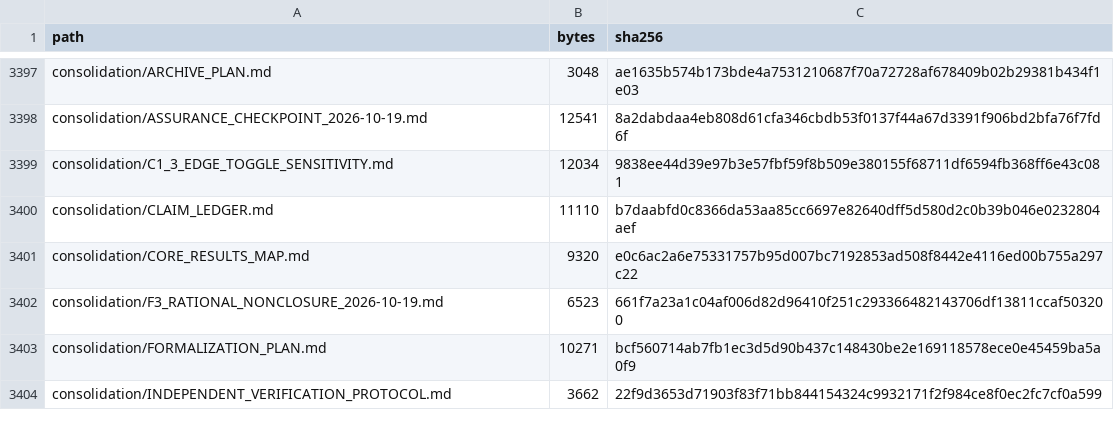
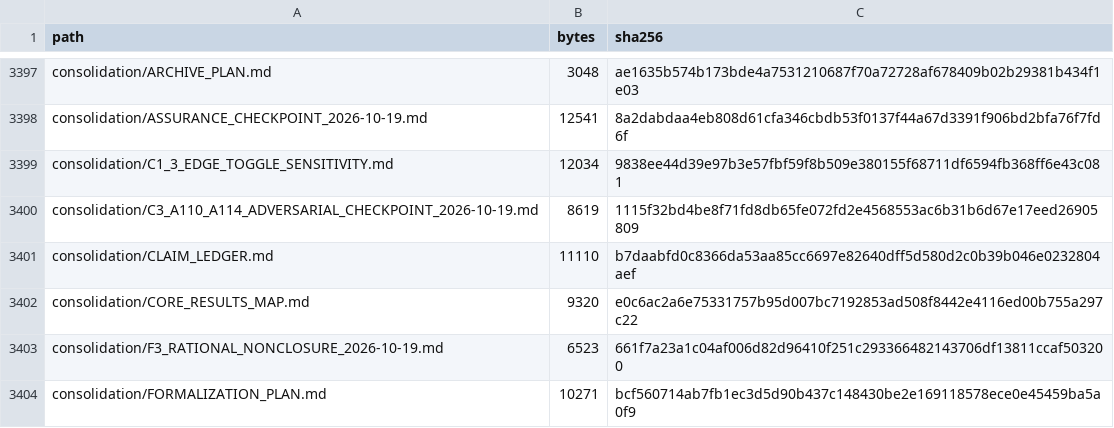
Before and after one commit to DevHabito/precategorical-modal-field-framework, a CSV file: MANIFEST.csv, drawn as a sheet; only a part is shown, gaps mark what is left out; the shorter side is filled out with more unchanged rows; the diff names each change by its address in the sheet, - before the commit and + after, or states it on an @@ line.

```diff
--- a/MANIFEST.csv
+++ b/MANIFEST.csv
+row 3400: consolidation/C3_A110_A114_ADVERSARIAL_CHECKPOINT_2026-10-19.md | 8619 | 1115f32bd4be8f71fd8db65fe072fd2e4568553ac6b31b6d67e17eed26905809
```
Also changed, not shown: 1 other file.
